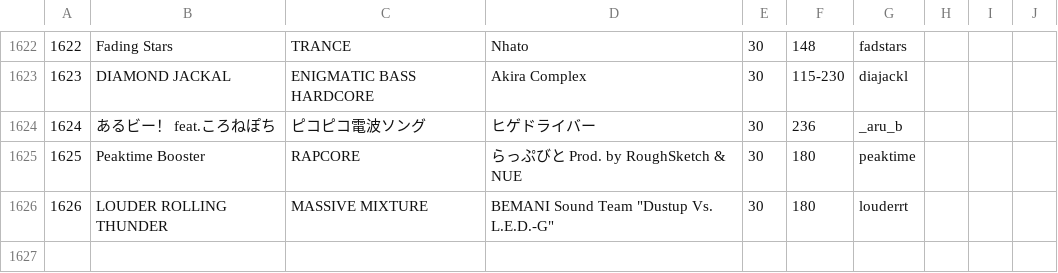
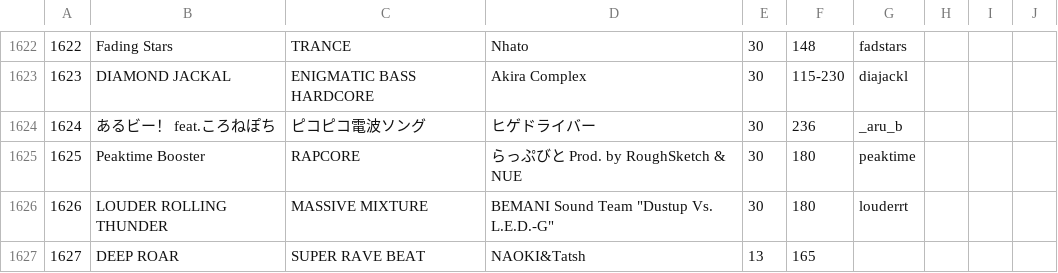
Before and after one commit to syota0304/IIDX_Viewer, a CSV file: 30/music.csv, drawn as a sheet; only a part is shown, gaps mark what is left out.

```diff
--- a/30/music.csv
+++ b/30/music.csv
@@ -1626 +1626,2 @@
 1626,LOUDER ROLLING THUNDER,MASSIVE MIXTURE,"BEMANI Sound Team ""Dustup Vs. L.E.D.-G""",30,180,louderrt,,,
+1627,DEEP ROAR,SUPER RAVE BEAT,NAOKI&Tatsh,13,165,,,,
```
Also changed, not shown: 30/dp.csv, 30/sp.csv, 1 other file.
